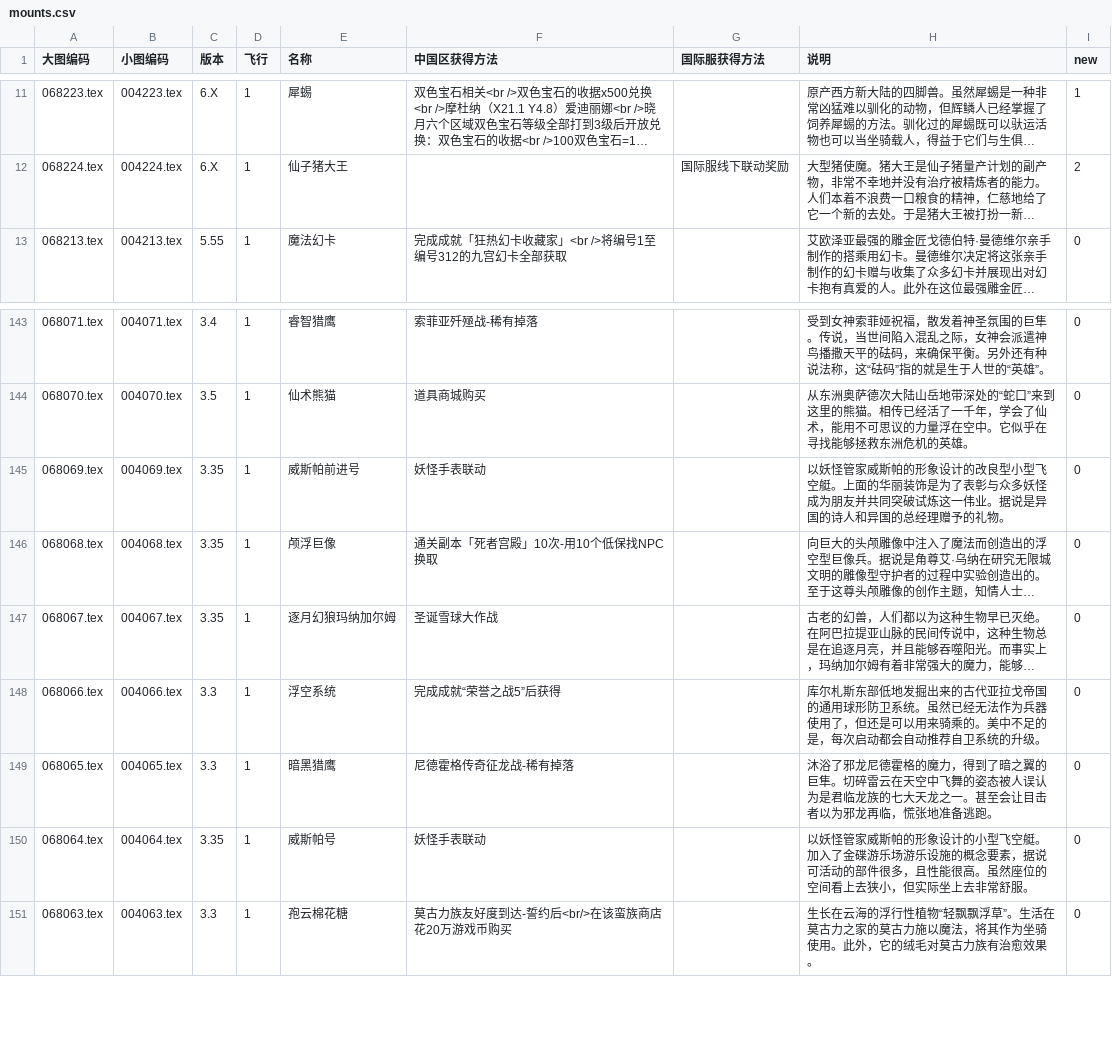
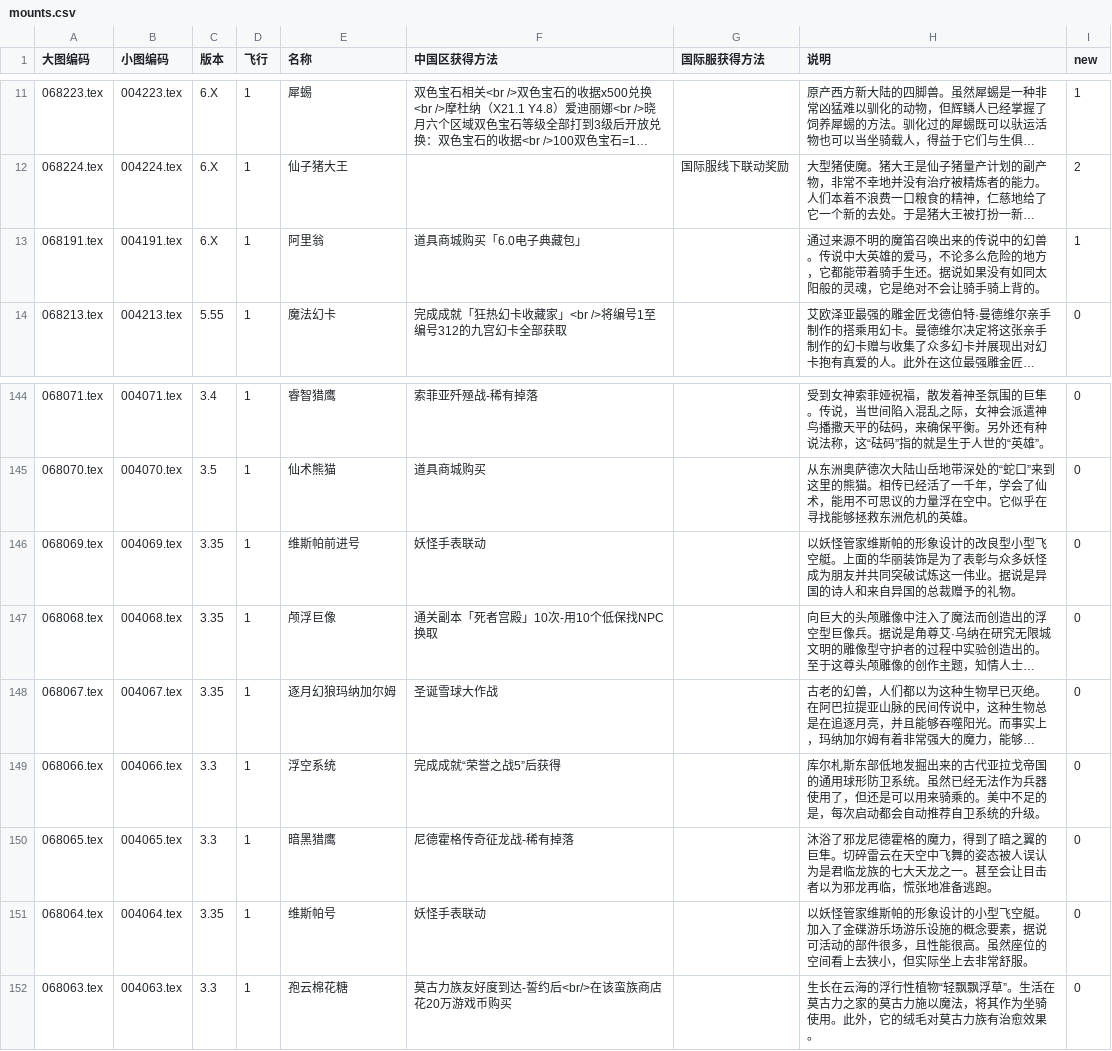
Before and after one commit to ffxiv-cn/tools.ffxiv.cn, a CSV file: lajipai/csv/mounts.csv, drawn as a sheet; only a part is shown, gaps mark what is left out; long unchanged cells end in …; addresses are those after the commit; the diff names each change by its address in the sheet, - before the commit and + after, or states it on an @@ line.

Commit message:
查漏

```diff
--- a/lajipai/csv/mounts.csv
+++ b/lajipai/csv/mounts.csv
+row 13: 068191.tex | 004191.tex | 6.X | 1 | 阿里翁 | 道具商城购买「6.0电子典藏包」 |  | 通过来源不明的魔笛召唤出来的传说中的幻兽。传说中大英雄的爱马，不论多么危险的地方，它都能带着骑手生还。据说如果没有如同太阳般的灵魂，它是绝对不会让骑手骑上背的。 | 1
-E146 (名称): 威斯帕前进号
+E146 (名称): 维斯帕前进号
-H146 (说明): …妖怪管家威斯帕的形象设计的改良型小型飞空艇。上面的华丽装饰是为了表彰与众多妖怪成为朋友并共同突破试炼这一伟业。据说是异国的诗人和异国的总经理赠予的礼…
+H146 (说明): …妖怪管家维斯帕的形象设计的改良型小型飞空艇。上面的华丽装饰是为了表彰与众多妖怪成为朋友并共同突破试炼这一伟业。据说是异国的诗人和来自异国的总裁赠予的礼…
-E151 (名称): 威斯帕号
+E151 (名称): 维斯帕号
-H151 (说明): …妖怪管家威斯帕的形…
+H151 (说明): …妖怪管家维斯帕的形…
```
